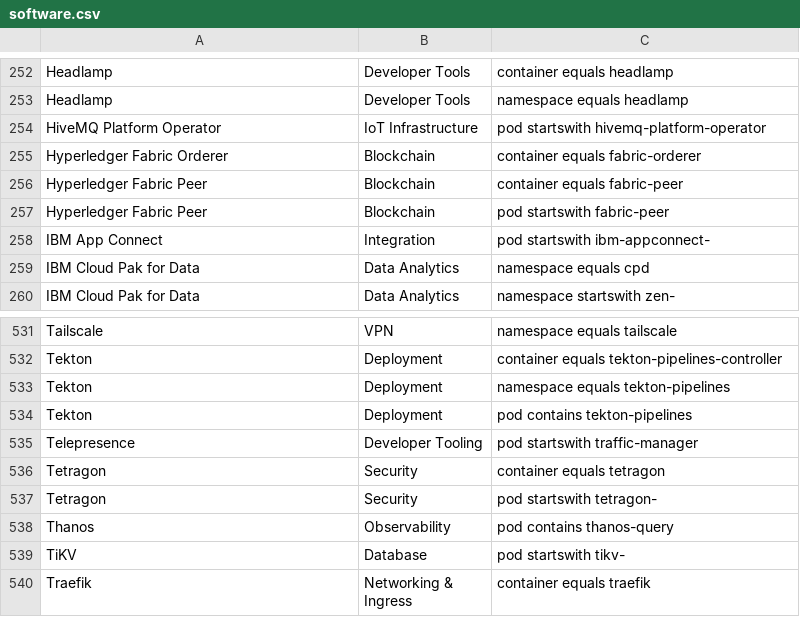
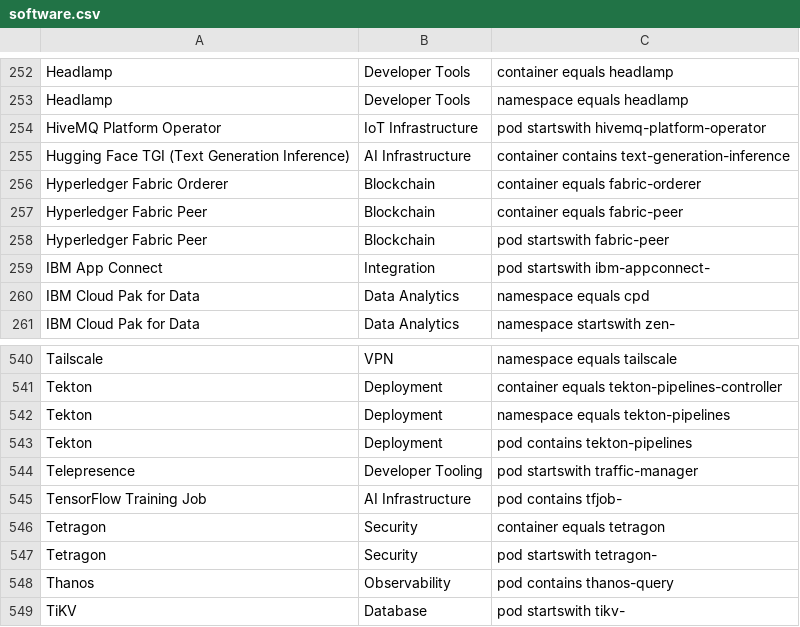
Before and after one commit to david-chase/kubex-inventory, a CSV file: software.csv, drawn as a sheet; only a part is shown, gaps mark what is left out; the shorter side is filled out with more unchanged rows; the diff covers the shown part only; the diff names each change by its address in the sheet, - before the commit and + after, or states it on an @@ line.

```diff
--- a/software.csv
+++ b/software.csv
+row 255: Hugging Face TGI (Text Generation Inference) | AI Infrastructure | container contains text-generation-inference
+row 545: TensorFlow Training Job | AI Infrastructure | pod contains tfjob-
```
Also changed, not shown: 10 added rows elsewhere in this file.
